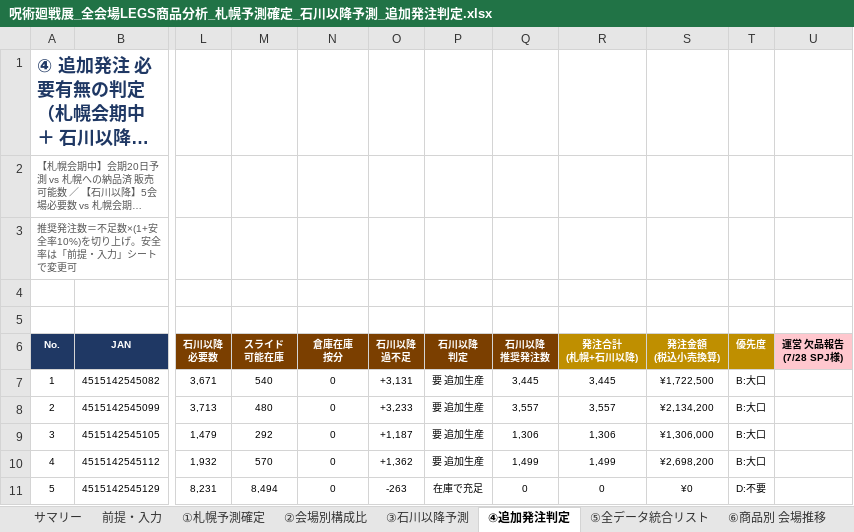
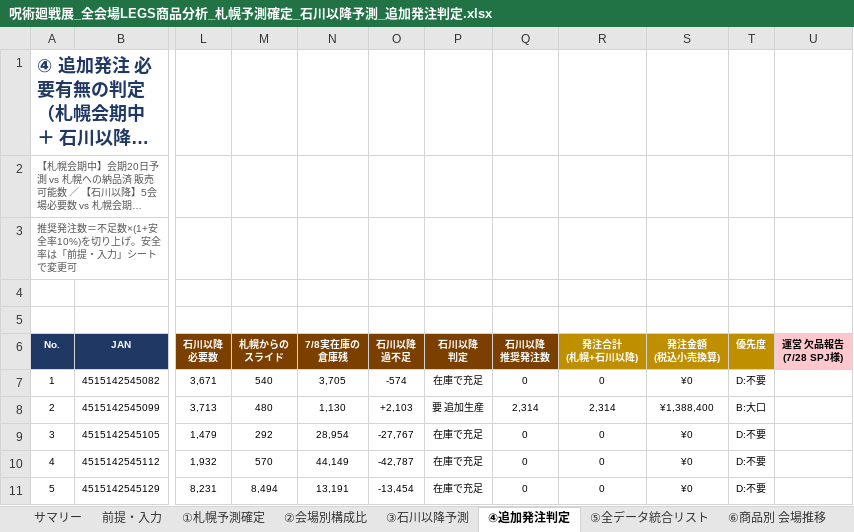
Before and after one commit to maa-a/Antigravity-test, an Excel workbook: 呪術廻戦展_全会場LEGS商品分析_札幌予測確定_石川以降予測_追加発注判定.xlsx, sheet ④追加発注判定, drawn as a sheet; only a part is shown, gaps mark what is left out; long unchanged cells end in …; values as stored, in another font and other column widths than the file's, no borders; conditional formats not drawn; ↵ is a line break in a cell; the diff covers the shown part only; the diff names each change by its address in the sheet, - before the commit and + after, or states it on an @@ line.

```diff
--- a/呪術廻戦展_全会場LEGS商品分析_札幌予測確定_石川以降予測_追加発注判定.xlsx (sheet ④追加発注判定)
+++ b/呪術廻戦展_全会場LEGS商品分析_札幌予測確定_石川以降予測_追加発注判定.xlsx (sheet ④追加発注判定)
-M6: スライド ↵ 可能在庫
+M6: 札幌からの ↵ スライド
-N6: 倉庫在庫 ↵ 按分
+N6: 7/8実在庫の ↵ 倉庫残
-N7 (7/8実在庫の 倉庫残): 0
+N7 (7/8実在庫の 倉庫残): 3,705
-O7 (石川以降 過不足): +3,131
+O7 (石川以降 過不足): -574
-P7 (石川以降 判定): 要 追加生産
+P7 (石川以降 判定): 在庫で充足
-Q7 (石川以降 推奨発注数): 3,445
+Q7 (石川以降 推奨発注数): 0
-R7 (発注合計 (札幌+石川以降)): 3,445
+R7 (発注合計 (札幌+石川以降)): 0
-S7 (発注金額 (税込小売換算)): ¥1,722,500
+S7 (発注金額 (税込小売換算)): ¥0
-T7 (優先度): B:大口
+T7 (優先度): D:不要
-N8 (7/8実在庫の 倉庫残): 0
+N8 (7/8実在庫の 倉庫残): 1,130
-O8 (石川以降 過不足): +3,233
+O8 (石川以降 過不足): +2,103
-Q8 (石川以降 推奨発注数): 3,557
+Q8 (石川以降 推奨発注数): 2,314
-R8 (発注合計 (札幌+石川以降)): 3,557
+R8 (発注合計 (札幌+石川以降)): 2,314
-S8 (発注金額 (税込小売換算)): ¥2,134,200
+S8 (発注金額 (税込小売換算)): ¥1,388,400
-N9 (7/8実在庫の 倉庫残): 0
+N9 (7/8実在庫の 倉庫残): 28,954
-O9 (石川以降 過不足): +1,187
+O9 (石川以降 過不足): -27,767
-P9:P10 (石川以降 判定): 要 追加生産
+P9:P10 (石川以降 判定): 在庫で充足
-Q9 (石川以降 推奨発注数): 1,306
+Q9 (石川以降 推奨発注数): 0
-R9 (発注合計 (札幌+石川以降)): 1,306
+R9 (発注合計 (札幌+石川以降)): 0
-S9 (発注金額 (税込小売換算)): ¥1,306,000
+S9 (発注金額 (税込小売換算)): ¥0
-T9:T10 (優先度): B:大口
+T9:T10 (優先度): D:不要
-N10 (7/8実在庫の 倉庫残): 0
+N10 (7/8実在庫の 倉庫残): 44,149
-O10 (石川以降 過不足): +1,362
+O10 (石川以降 過不足): -42,787
-Q10 (石川以降 推奨発注数): 1,499
+Q10 (石川以降 推奨発注数): 0
-R10 (発注合計 (札幌+石川以降)): 1,499
+R10 (発注合計 (札幌+石川以降)): 0
-S10 (発注金額 (税込小売換算)): ¥2,698,200
+S10 (発注金額 (税込小売換算)): ¥0
-N11 (7/8実在庫の 倉庫残): 0
+N11 (7/8実在庫の 倉庫残): 13,191
-O11 (石川以降 過不足): -263
+O11 (石川以降 過不足): -13,454
```
Also changed, not shown: 235 edited cells elsewhere in this sheet, sheet ⑤全データ統合リスト, sheet ③石川以降予測, sheet サマリー, other sheet tabs, formulas that keep their value.
